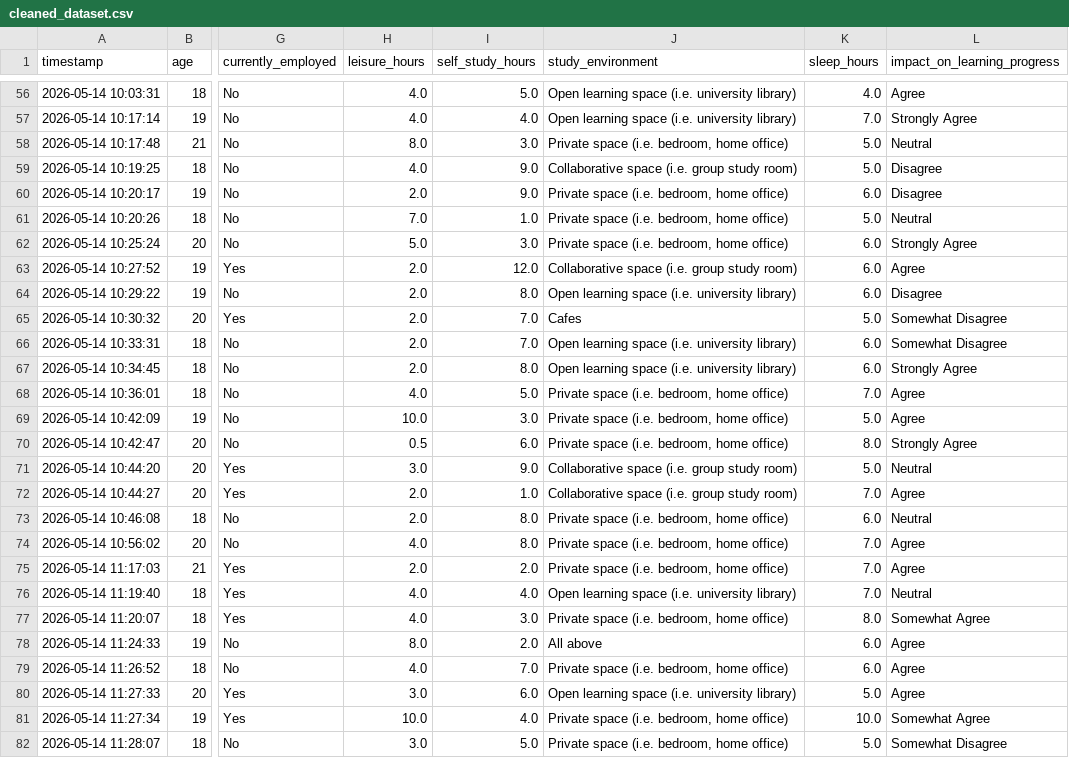
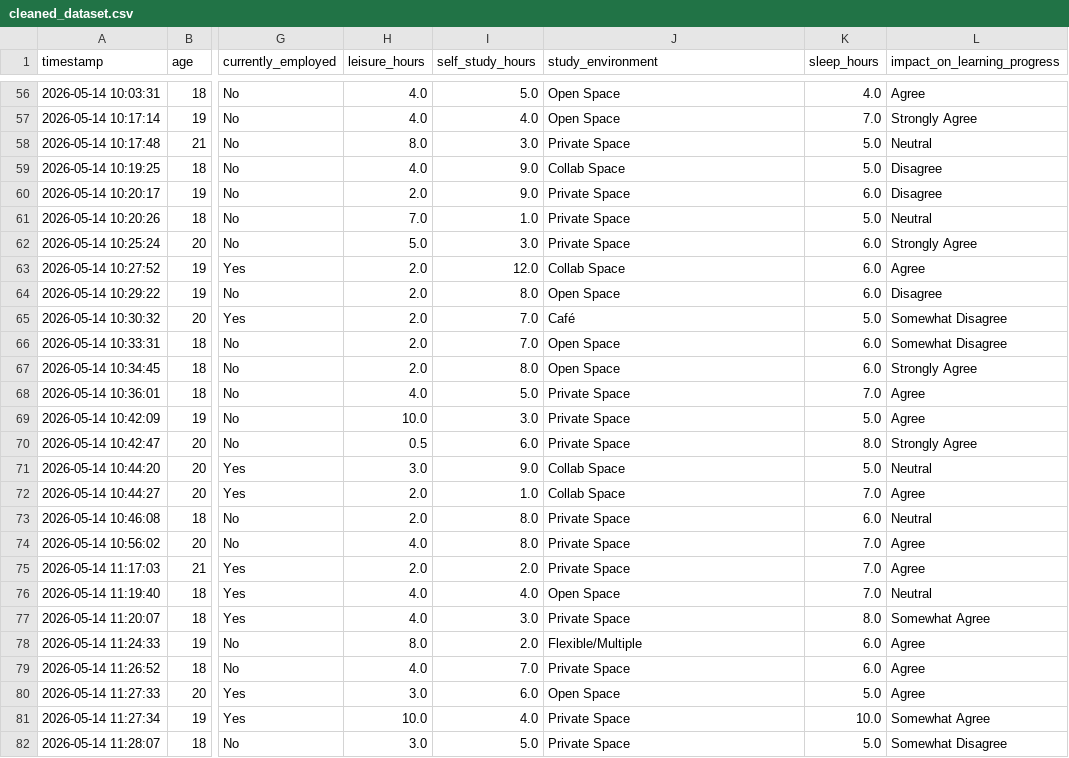
Before and after one commit to longlinh123456/final_project, a CSV file: cleaned_dataset.csv, drawn as a sheet; only a part is shown, gaps mark what is left out; the diff covers the shown part only; the diff names each change by its address in the sheet, - before the commit and + after, or states it on an @@ line.

```diff
--- a/cleaned_dataset.csv
+++ b/cleaned_dataset.csv
-J56:J57 (study_environment): Open learning space (i.e. university library)
+J56:J57 (study_environment): Open Space
-J58 (study_environment): Private space (i.e. bedroom, home office)
+J58 (study_environment): Private Space
-J59 (study_environment): Collaborative space (i.e. group study room)
+J59 (study_environment): Collab Space
-J60:J62 (study_environment): Private space (i.e. bedroom, home office)
+J60:J62 (study_environment): Private Space
-J63 (study_environment): Collaborative space (i.e. group study room)
+J63 (study_environment): Collab Space
-J64 (study_environment): Open learning space (i.e. university library)
+J64 (study_environment): Open Space
-J65 (study_environment): Cafes
+J65 (study_environment): Café
-J66:J67 (study_environment): Open learning space (i.e. university library)
+J66:J67 (study_environment): Open Space
-J68:J70 (study_environment): Private space (i.e. bedroom, home office)
+J68:J70 (study_environment): Private Space
-J71:J72 (study_environment): Collaborative space (i.e. group study room)
+J71:J72 (study_environment): Collab Space
-J73:J75 (study_environment): Private space (i.e. bedroom, home office)
+J73:J75 (study_environment): Private Space
-J76 (study_environment): Open learning space (i.e. university library)
+J76 (study_environment): Open Space
-J77 (study_environment): Private space (i.e. bedroom, home office)
+J77 (study_environment): Private Space
-J78 (study_environment): All above
+J78 (study_environment): Flexible/Multiple
-J79 (study_environment): Private space (i.e. bedroom, home office)
+J79 (study_environment): Private Space
-J80 (study_environment): Open learning space (i.e. university library)
+J80 (study_environment): Open Space
-J81:J82 (study_environment): Private space (i.e. bedroom, home office)
+J81:J82 (study_environment): Private Space
```
Also changed, not shown: 166 edited cells elsewhere in this file, encoded_dataset.csv, 1 other file.
